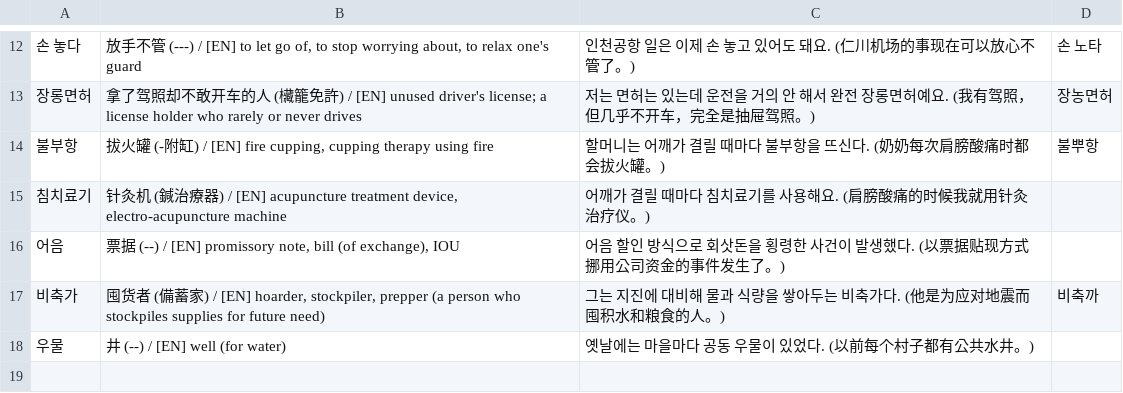
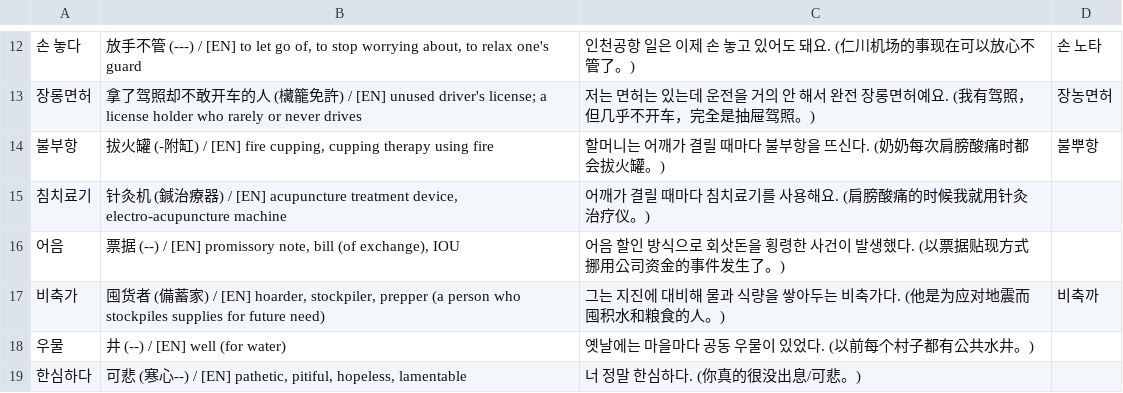
Before and after one commit to sinhong96/Korean-FlashCard-Web, a CSV file: vocablist_csv/20260725_01_LIST_Bot.csv, drawn as a sheet; only a part is shown, gaps mark what is left out; the diff names each change by its address in the sheet, - before the commit and + after, or states it on an @@ line.

Commit message:
Bot: add 1 word(s)

```diff
--- a/vocablist_csv/20260725_01_LIST_Bot.csv
+++ b/vocablist_csv/20260725_01_LIST_Bot.csv
+row 19: 한심하다 | 可悲 (寒心--) / [EN] pathetic, pitiful, hopeless, lamentable | 너 정말 한심하다. (你真的很没出息/可悲。)
```
